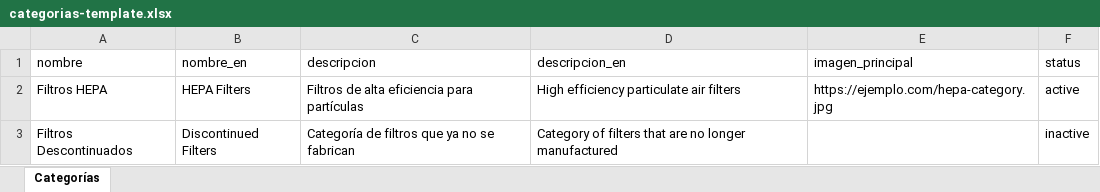
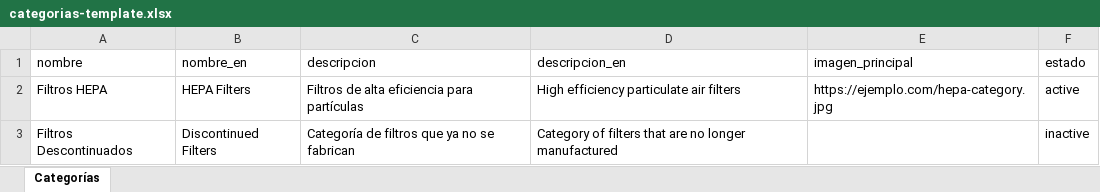
Before and after one commit to imsoft/Starfilters-Ecommerce, an Excel workbook: public/templates/categorias-template.xlsx, sheet Categorías, drawn as a sheet; values as stored, in another font and other column widths than the file's, no borders; the diff names each change by its address in the sheet, - before the commit and + after, or states it on an @@ line.

```diff
--- a/public/templates/categorias-template.xlsx (sheet Categorías)
+++ b/public/templates/categorias-template.xlsx (sheet Categorías)
-F1: status
+F1: estado
```
Also changed, not shown: public/templates/productos-template.xlsx, 2 other files.
